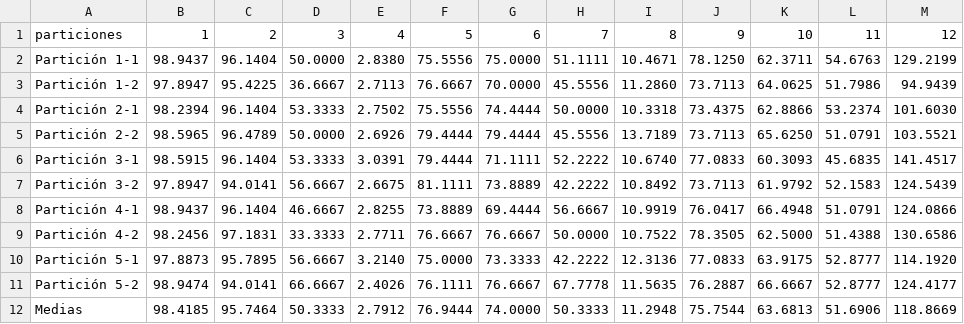
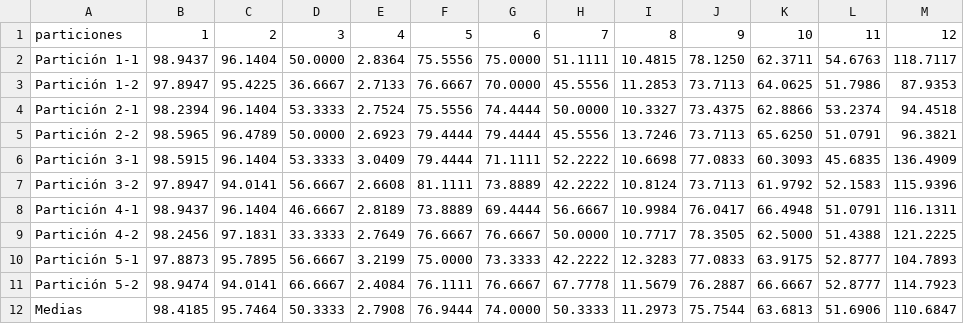
Before and after one commit to agarciamontoro/metaheuristics, a CSV file: results/02/ILS.csv, drawn as a sheet.

```diff
--- a/results/02/ILS.csv
+++ b/results/02/ILS.csv
@@ -1,12 +1,12 @@
 particiones, 1, 2, 3, 4, 5, 6, 7, 8, 9, 10, 11, 12
-Partición 1-1,98.9437,96.1404,50.0000,2.8380,75.5556,75.0000,51.1111,10.4671,78.1250,62.3711,54.6763,129.2199
-Partición 1-2,97.8947,95.4225,36.6667,2.7113,76.6667,70.0000,45.5556,11.2860,73.7113,64.0625,51.7986,94.9439
-Partición 2-1,98.2394,96.1404,53.3333,2.7502,75.5556,74.4444,50.0000,10.3318,73.4375,62.8866,53.2374,101.6030
-Partición 2-2,98.5965,96.4789,50.0000,2.6926,79.4444,79.4444,45.5556,13.7189,73.7113,65.6250,51.0791,103.5521
-Partición 3-1,98.5915,96.1404,53.3333,3.0391,79.4444,71.1111,52.2222,10.6740,77.0833,60.3093,45.6835,141.4517
-Partición 3-2,97.8947,94.0141,56.6667,2.6675,81.1111,73.8889,42.2222,10.8492,73.7113,61.9792,52.1583,124.5439
-Partición 4-1,98.9437,96.1404,46.6667,2.8255,73.8889,69.4444,56.6667,10.9919,76.0417,66.4948,51.0791,124.0866
-Partición 4-2,98.2456,97.1831,33.3333,2.7711,76.6667,76.6667,50.0000,10.7522,78.3505,62.5000,51.4388,130.6586
-Partición 5-1,97.8873,95.7895,56.6667,3.2140,75.0000,73.3333,42.2222,12.3136,77.0833,63.9175,52.8777,114.1920
-Partición 5-2,98.9474,94.0141,66.6667,2.4026,76.1111,76.6667,67.7778,11.5635,76.2887,66.6667,52.8777,124.4177
-Medias,98.4185,95.7464,50.3333,2.7912,76.9444,74.0000,50.3333,11.2948,75.7544,63.6813,51.6906,118.8669
+Partición 1-1,98.9437,96.1404,50.0000,2.8364,75.5556,75.0000,51.1111,10.4815,78.1250,62.3711,54.6763,118.7117
+Partición 1-2,97.8947,95.4225,36.6667,2.7133,76.6667,70.0000,45.5556,11.2853,73.7113,64.0625,51.7986,87.9353
+Partición 2-1,98.2394,96.1404,53.3333,2.7524,75.5556,74.4444,50.0000,10.3327,73.4375,62.8866,53.2374,94.4518
+Partición 2-2,98.5965,96.4789,50.0000,2.6923,79.4444,79.4444,45.5556,13.7246,73.7113,65.6250,51.0791,96.3821
+Partición 3-1,98.5915,96.1404,53.3333,3.0409,79.4444,71.1111,52.2222,10.6698,77.0833,60.3093,45.6835,136.4909
+Partición 3-2,97.8947,94.0141,56.6667,2.6608,81.1111,73.8889,42.2222,10.8124,73.7113,61.9792,52.1583,115.9396
+Partición 4-1,98.9437,96.1404,46.6667,2.8189,73.8889,69.4444,56.6667,10.9984,76.0417,66.4948,51.0791,116.1311
+Partición 4-2,98.2456,97.1831,33.3333,2.7649,76.6667,76.6667,50.0000,10.7717,78.3505,62.5000,51.4388,121.2225
+Partición 5-1,97.8873,95.7895,56.6667,3.2199,75.0000,73.3333,42.2222,12.3283,77.0833,63.9175,52.8777,104.7893
+Partición 5-2,98.9474,94.0141,66.6667,2.4084,76.1111,76.6667,67.7778,11.5679,76.2887,66.6667,52.8777,114.7923
+Medias,98.4185,95.7464,50.3333,2.7908,76.9444,74.0000,50.3333,11.2973,75.7544,63.6813,51.6906,110.6847
```
Also changed, not shown: results/02/BMB.csv, results/02/tmp/ILS_temp.csv, 20 other files.
